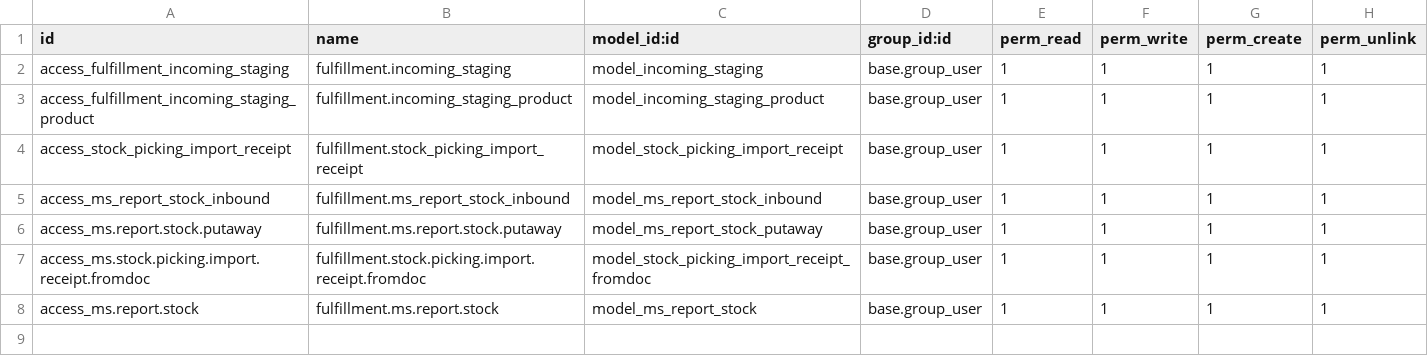
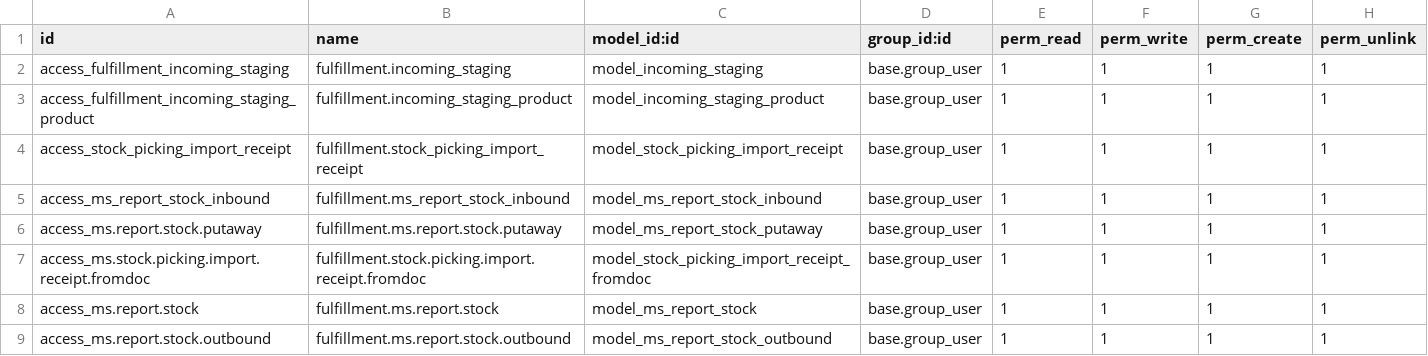
Before and after one commit to ahmadheriyanto/addon19, a CSV file: fulfillment/security/ir.model.access.csv, drawn as a sheet.

```diff
--- a/fulfillment/security/ir.model.access.csv
+++ b/fulfillment/security/ir.model.access.csv
@@ -8 +8,2 @@ access_ms.stock.picking.import.receipt.fromdoc,fulfillment.stock.picking.import.
 access_ms.report.stock,fulfillment.ms.report.stock,model_ms_report_stock,base.group_user,1,1,1,1
+access_ms.report.stock.outbound,fulfillment.ms.report.stock.outbound,model_ms_report_stock_outbound,base.group_user,1,1,1,1
```
Also changed, not shown: 4 other files.
